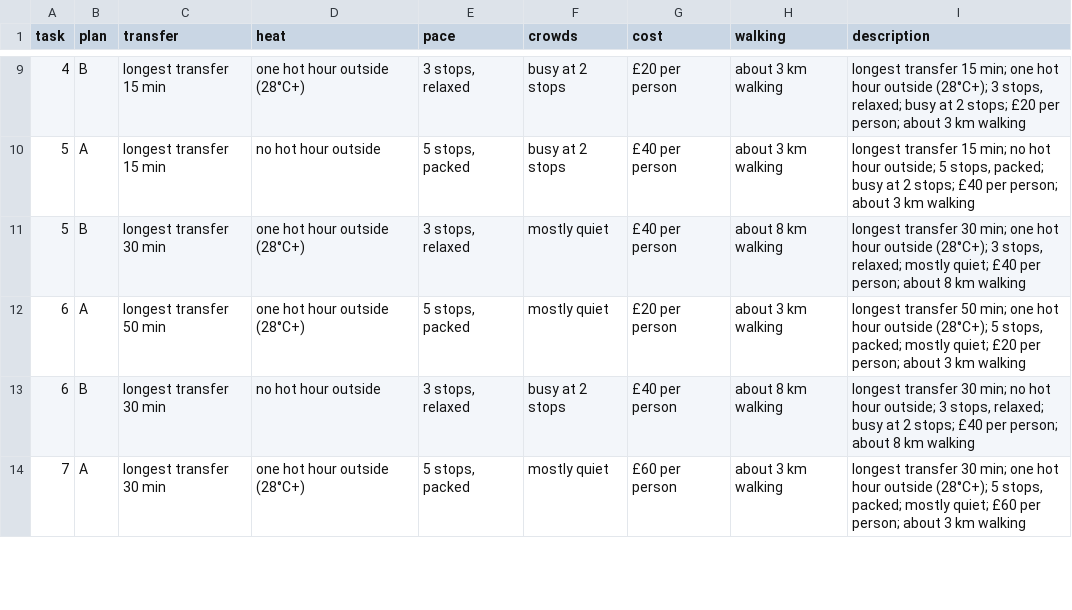
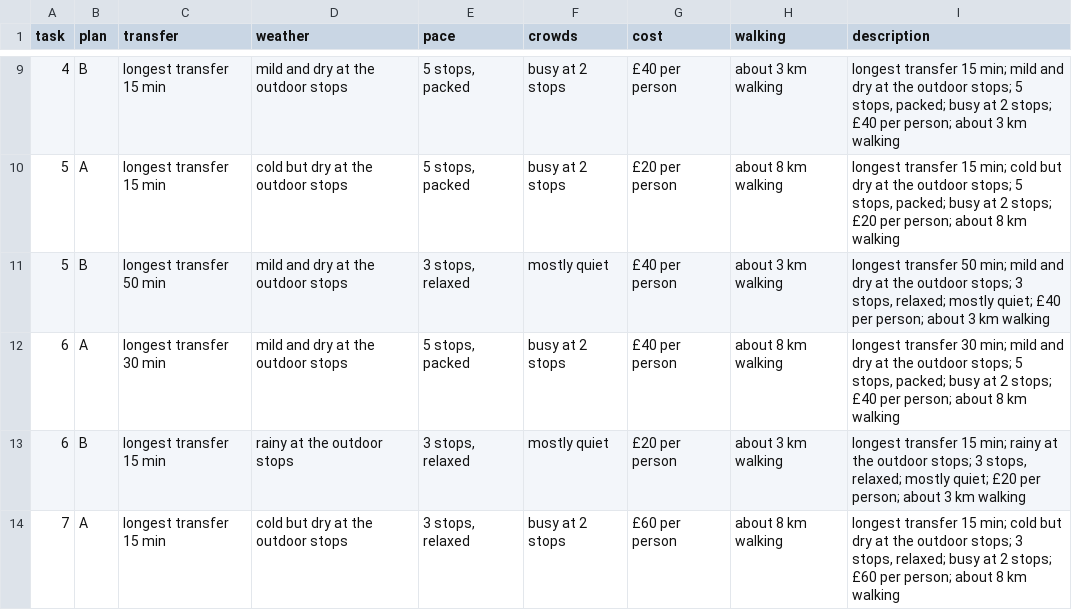
Before and after one commit to Abramceeeek/Sofia.K, a CSV file: brain/data/conjoint_design.csv, drawn as a sheet; only a part is shown, gaps mark what is left out; the diff covers the shown part only.

```diff
--- a/brain/data/conjoint_design.csv
+++ b/brain/data/conjoint_design.csv
@@ -1 +1 @@
-task,plan,transfer,heat,pace,crowds,cost,walking,description
+task,plan,transfer,weather,pace,crowds,cost,walking,description
@@ -9,6 +9,6 @@ task,plan,transfer,heat,pace,crowds,cost,walking,description
-4,B,longest transfer 15 min,one hot hour outside (28°C+),"3 stops, relaxed",busy at 2 stops,£20 per person,about 3 km walking,"longest transfer 15 min; one hot hour outside (28°C+); 3 stops, relaxed; busy at 2 stops; £20 per person; about 3 km walking"
-5,A,longest transfer 15 min,no hot hour outside,"5 stops, packed",busy at 2 stops,£40 per person,about 3 km walking,"longest transfer 15 min; no hot hour outside; 5 stops, packed; busy at 2 stops; £40 per person; about 3 km walking"
-5,B,longest transfer 30 min,one hot hour outside (28°C+),"3 stops, relaxed",mostly quiet,£40 per person,about 8 km walking,"longest transfer 30 min; one hot hour outside (28°C+); 3 stops, relaxed; mostly quiet; £40 per person; about 8 km walking"
-6,A,longest transfer 50 min,one hot hour outside (28°C+),"5 stops, packed",mostly quiet,£20 per person,about 3 km walking,"longest transfer 50 min; one hot hour outside (28°C+); 5 stops, packed; mostly quiet; £20 per person; about 3 km walking"
-6,B,longest transfer 30 min,no hot hour outside,"3 stops, relaxed",busy at 2 stops,£40 per person,about 8 km walking,"longest transfer 30 min; no hot hour outside; 3 stops, relaxed; busy at 2 stops; £40 per person; about 8 km walking"
-7,A,longest transfer 30 min,one hot hour outside (28°C+),"5 stops, packed",mostly quiet,£60 per person,about 3 km walking,"longest transfer 30 min; one hot hour outside (28°C+); 5 stops, packed; mostly quiet; £60 per person; about 3 km walking"
+4,B,longest transfer 15 min,mild and dry at the outdoor stops,"5 stops, packed",busy at 2 stops,£40 per person,about 3 km walking,"longest transfer 15 min; mild and dry at the outdoor stops; 5 stops, packed; busy at 2 stops; £40 per person; about 3 km walking"
+5,A,longest transfer 15 min,cold but dry at the outdoor stops,"5 stops, packed",busy at 2 stops,£20 per person,about 8 km walking,"longest transfer 15 min; cold but dry at the outdoor stops; 5 stops, packed; busy at 2 stops; £20 per person; about 8 km walking"
+5,B,longest transfer 50 min,mild and dry at the outdoor stops,"3 stops, relaxed",mostly quiet,£40 per person,about 3 km walking,"longest transfer 50 min; mild and dry at the outdoor stops; 3 stops, relaxed; mostly quiet; £40 per person; about 3 km walking"
+6,A,longest transfer 30 min,mild and dry at the outdoor stops,"5 stops, packed",busy at 2 stops,£40 per person,about 8 km walking,"longest transfer 30 min; mild and dry at the outdoor stops; 5 stops, packed; busy at 2 stops; £40 per person; about 8 km walking"
+6,B,longest transfer 15 min,rainy at the outdoor stops,"3 stops, relaxed",mostly quiet,£20 per person,about 3 km walking,"longest transfer 15 min; rainy at the outdoor stops; 3 stops, relaxed; mostly quiet; £20 per person; about 3 km walking"
+7,A,longest transfer 15 min,cold but dry at the outdoor stops,"3 stops, relaxed",busy at 2 stops,£60 per person,about 8 km walking,"longest transfer 15 min; cold but dry at the outdoor stops; 3 stops, relaxed; busy at 2 stops; £60 per person; about 8 km walking"
```
Also changed, not shown: 66 edited cells elsewhere in this file, validation/conjoint/design.csv, 14 other files.
